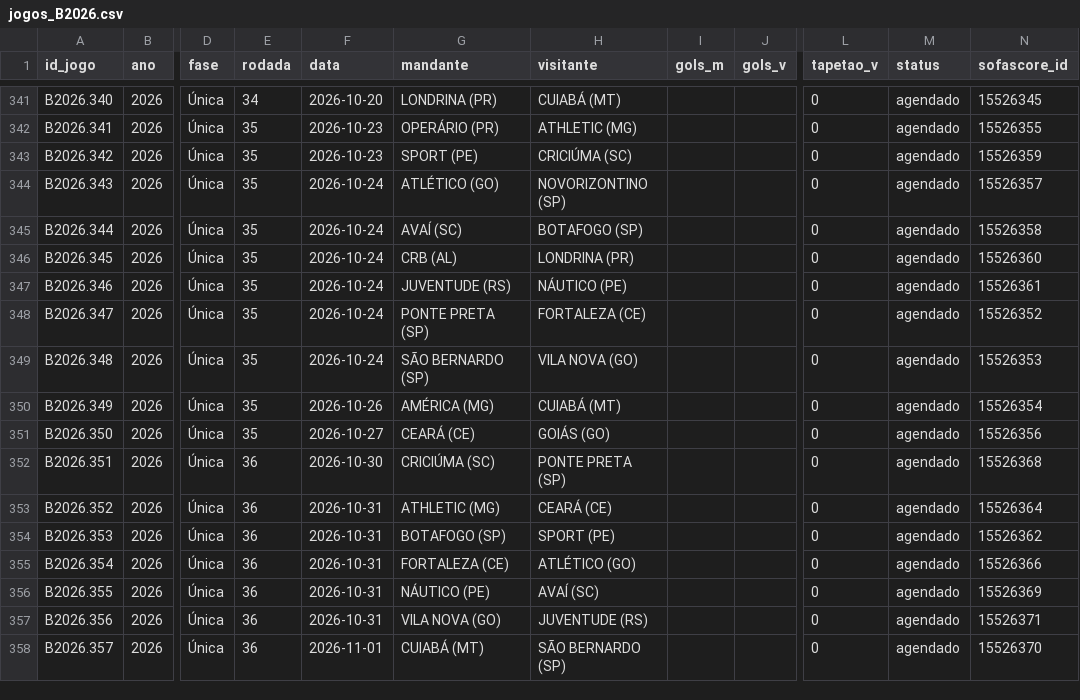
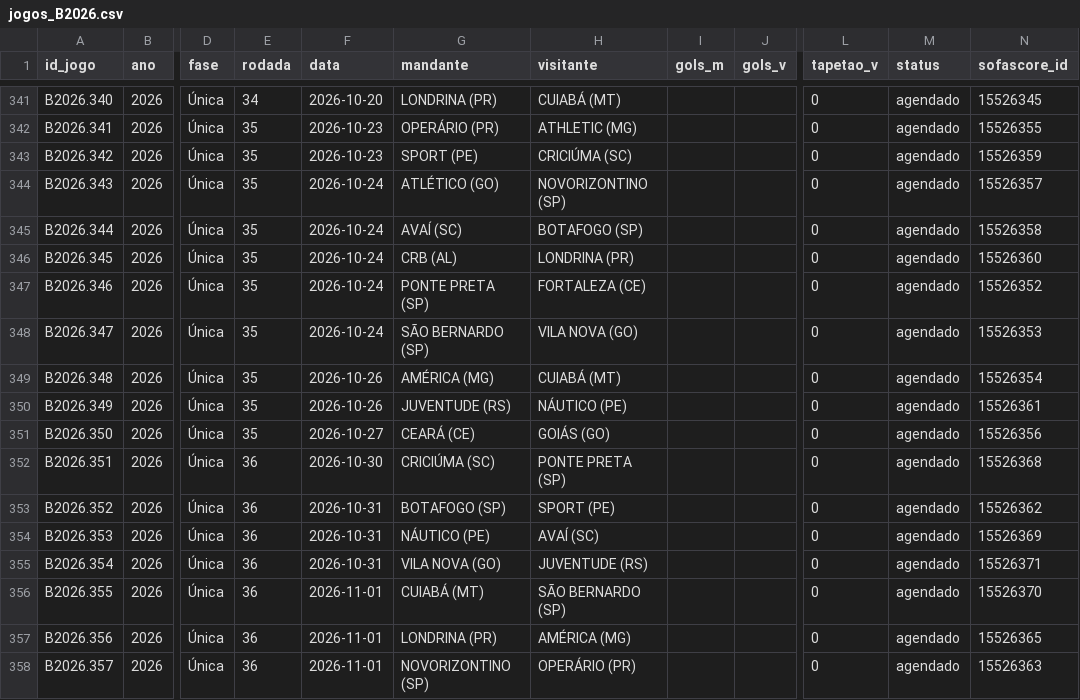
Before and after one commit to pedropereiraq/bi-brasileirao, a CSV file: dados/corrente/jogos_B2026.csv, drawn as a sheet; only a part is shown, gaps mark what is left out; the diff covers the shown part only; the diff names each change by its address in the sheet, - before the commit and + after, or states it on an @@ line.

Commit message:
dados: recálculo de 13/10/2026 22:10

```diff
--- a/dados/corrente/jogos_B2026.csv
+++ b/dados/corrente/jogos_B2026.csv
-G347 (mandante): JUVENTUDE (RS)
+G347 (mandante): PONTE PRETA (SP)
-H347 (visitante): NÁUTICO (PE)
+H347 (visitante): FORTALEZA (CE)
-N347 (sofascore_id): 15526361
+N347 (sofascore_id): 15526352
-G348 (mandante): PONTE PRETA (SP)
+G348 (mandante): SÃO BERNARDO (SP)
-H348 (visitante): FORTALEZA (CE)
+H348 (visitante): VILA NOVA (GO)
-N348 (sofascore_id): 15526352
+N348 (sofascore_id): 15526353
-F349 (data): 2026-10-24
+F349 (data): 2026-10-26
-G349 (mandante): SÃO BERNARDO (SP)
+G349 (mandante): AMÉRICA (MG)
-H349 (visitante): VILA NOVA (GO)
+H349 (visitante): CUIABÁ (MT)
-N349 (sofascore_id): 15526353
+N349 (sofascore_id): 15526354
-G350 (mandante): AMÉRICA (MG)
+G350 (mandante): JUVENTUDE (RS)
-H350 (visitante): CUIABÁ (MT)
+H350 (visitante): NÁUTICO (PE)
-N350 (sofascore_id): 15526354
+N350 (sofascore_id): 15526361
-G353 (mandante): ATHLETIC (MG)
+G353 (mandante): BOTAFOGO (SP)
-H353 (visitante): CEARÁ (CE)
+H353 (visitante): SPORT (PE)
-N353 (sofascore_id): 15526364
+N353 (sofascore_id): 15526362
-G354 (mandante): BOTAFOGO (SP)
+G354 (mandante): NÁUTICO (PE)
-H354 (visitante): SPORT (PE)
+H354 (visitante): AVAÍ (SC)
-N354 (sofascore_id): 15526362
+N354 (sofascore_id): 15526369
-G355 (mandante): FORTALEZA (CE)
+G355 (mandante): VILA NOVA (GO)
-H355 (visitante): ATLÉTICO (GO)
+H355 (visitante): JUVENTUDE (RS)
-N355 (sofascore_id): 15526366
+N355 (sofascore_id): 15526371
-F356:F357 (data): 2026-10-31
+F356:F357 (data): 2026-11-01
-G356 (mandante): NÁUTICO (PE)
+G356 (mandante): CUIABÁ (MT)
-H356 (visitante): AVAÍ (SC)
+H356 (visitante): SÃO BERNARDO (SP)
-N356 (sofascore_id): 15526369
+N356 (sofascore_id): 15526370
-G357 (mandante): VILA NOVA (GO)
+G357 (mandante): LONDRINA (PR)
-H357 (visitante): JUVENTUDE (RS)
+H357 (visitante): AMÉRICA (MG)
-N357 (sofascore_id): 15526371
+N357 (sofascore_id): 15526365
-G358 (mandante): CUIABÁ (MT)
+G358 (mandante): NOVORIZONTINO (SP)
-H358 (visitante): SÃO BERNARDO (SP)
+H358 (visitante): OPERÁRIO (PR)
-N358 (sofascore_id): 15526370
+N358 (sofascore_id): 15526363
```
Also changed, not shown: 11 edited cells elsewhere in this file, 11 other files.
